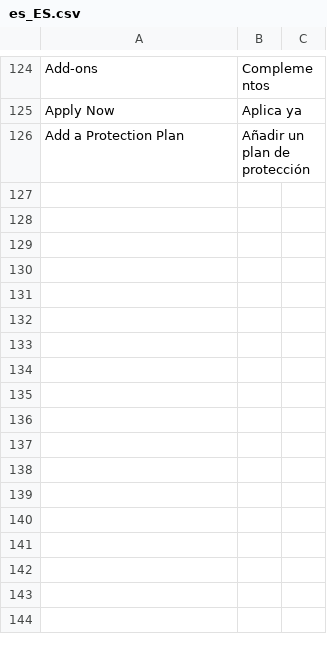
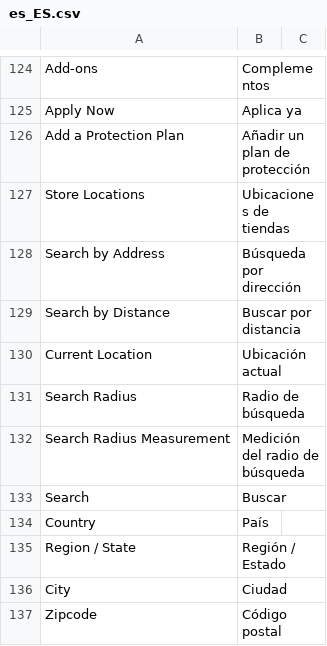
Before and after one commit to hanghua2017/icuracao-dev, a CSV file: app/design/frontend/Dyode/curacao/i18n/es_ES.csv, drawn as a sheet; only a part is shown, gaps mark what is left out; the diff names each change by its address in the sheet, - before the commit and + after, or states it on an @@ line.

```diff
--- a/app/design/frontend/Dyode/curacao/i18n/es_ES.csv
+++ b/app/design/frontend/Dyode/curacao/i18n/es_ES.csv
+row 127: Store Locations | Ubicaciones de tiendas
+row 128: Search by Address | Búsqueda por dirección
+row 129: Search by Distance | Buscar por distancia
+row 130: Current Location | Ubicación actual
+row 131: Search Radius | Radio de búsqueda
+row 132: Search Radius Measurement | Medición del radio de búsqueda
+row 133: Search | Buscar
+row 134: Country | País
+row 135: Region / State | Región / Estado
+row 136: City | Ciudad
+row 137: Zipcode | Código postal
```
Also changed, not shown: 1 other file.
